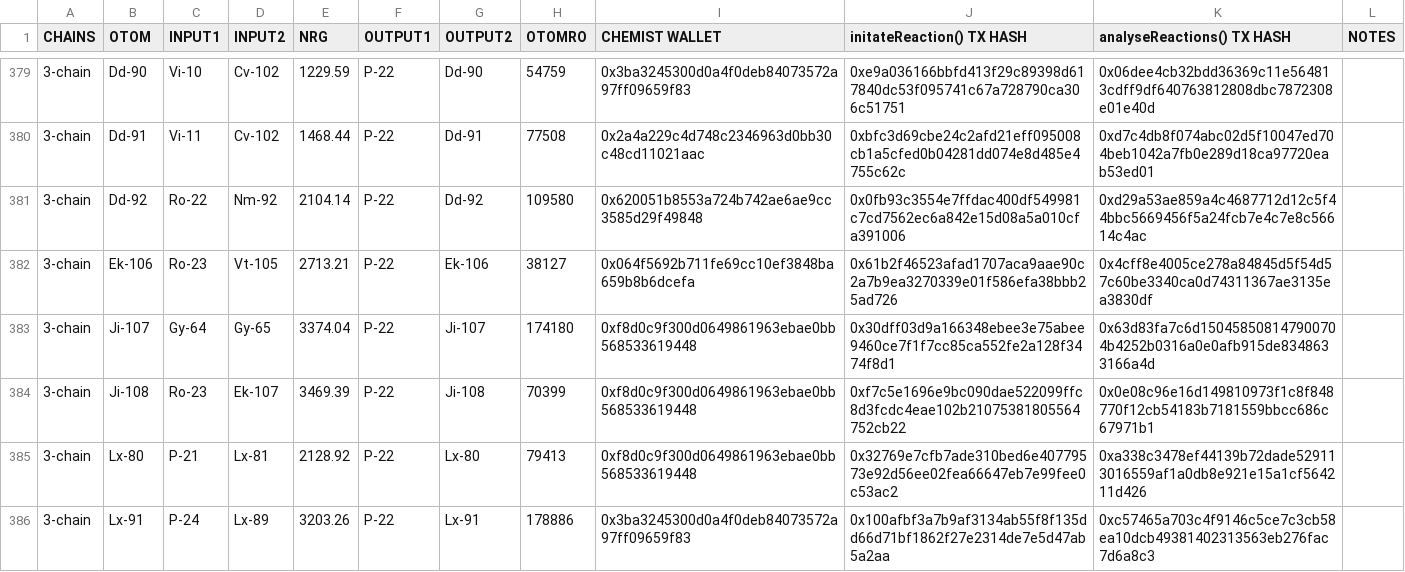
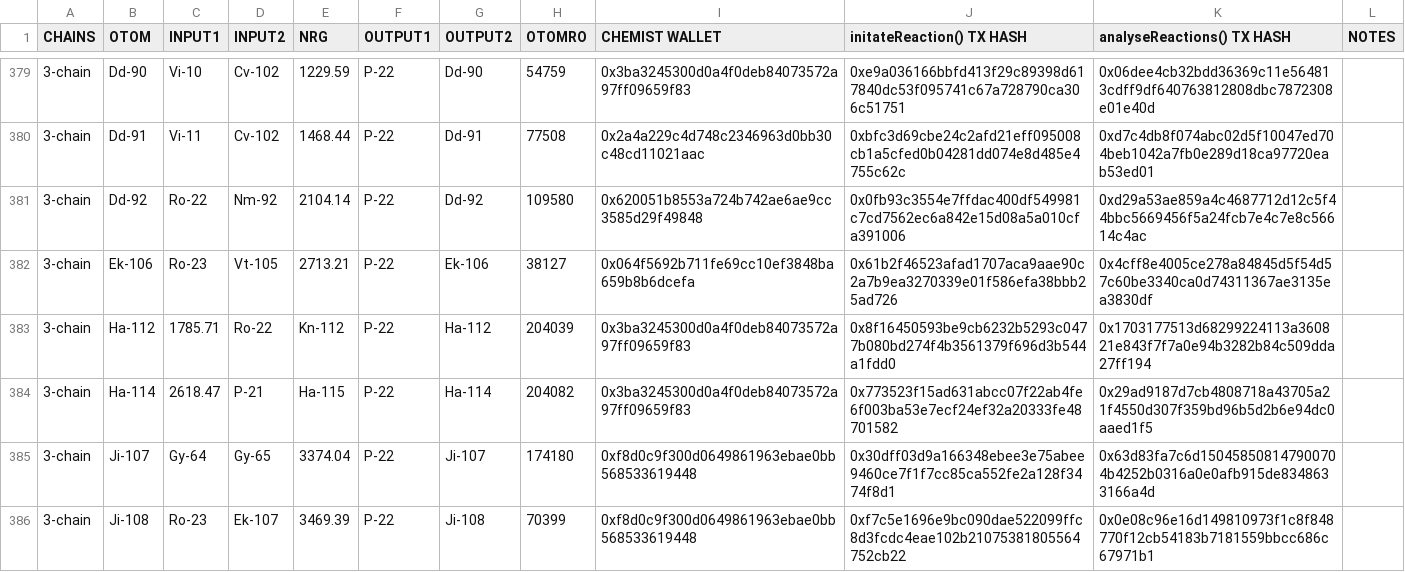
Before and after one commit to jeffdaly1975/otom, a CSV file: datasets/bohr_chain_recipes_for_morpheus.csv, drawn as a sheet; only a part is shown, gaps mark what is left out; the shorter side is filled out with more unchanged rows; the diff covers the shown part only.

```diff
--- a/datasets/bohr_chain_recipes_for_morpheus.csv
+++ b/datasets/bohr_chain_recipes_for_morpheus.csv
@@ -382,2 +382,4 @@ CHAINS,OTOM,INPUT1,INPUT2,NRG,OUTPUT1,OUTPUT2,OTOMRO,CHEMIST WALLET,initateReact
 3-chain,Ek-106,Ro-23,Vt-105,2713.21,P-22,Ek-106,38127,0x064f5692b711fe69cc10ef3848ba659b8b6dcefa,0x61b2f46523afad1707aca9aae90c2a7b9ea3270339e01f586efa38bbb25ad726,0x4cff8e4005ce278a84845d5f54d57c60be3340ca0d74311367ae3135ea3830df,
+3-chain,Ha-112,1785.71,Ro-22,Kn-112,P-22,Ha-112,204039,0x3ba3245300d0a4f0deb84073572a97ff09659f83,0x8f16450593be9cb6232b5293c0477b080bd274f4b3561379f696d3b544a1fdd0,0x1703177513d68299224113a360821e843f7f7a0e94b3282b84c509dda27ff194,
+3-chain,Ha-114,2618.47,P-21,Ha-115,P-22,Ha-114,204082,0x3ba3245300d0a4f0deb84073572a97ff09659f83,0x773523f15ad631abcc07f22ab4fe6f003ba53e7ecf24ef32a20333fe48701582,0x29ad9187d7cb4808718a43705a21f4550d307f359bd96b5d2b6e94dc0aaed1f5,
 3-chain,Ji-107,Gy-64,Gy-65,3374.04,P-22,Ji-107,174180,0xf8d0c9f300d0649861963ebae0bb568533619448,0x30dff03d9a166348ebee3e75abee9460ce7f1f7cc85ca552fe2a128f3474f8d1,0x63d83fa7c6d150458508147900704b4252b0316a0e0afb915de8348633166a4d,
```
Also changed, not shown: 6 added rows, 1 removed row and 1 edited cell elsewhere in this file, 20 other files.
